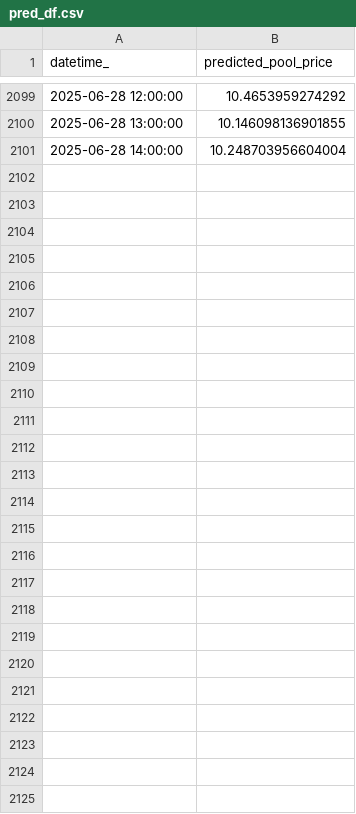
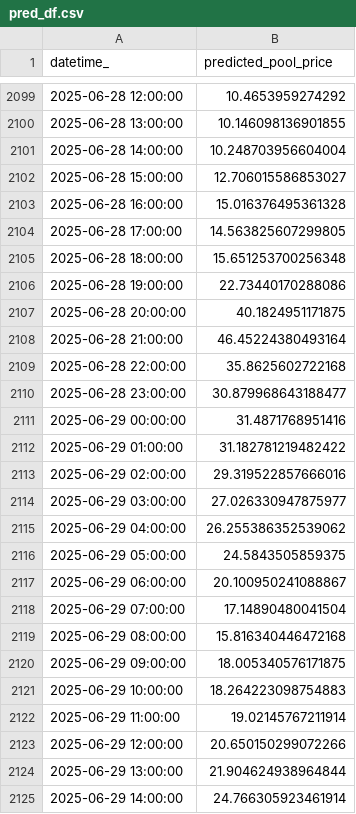
Before and after one commit to kevakba/BESS, a CSV file: Jobs/Inferencing/data/predictions/pred_df.csv, drawn as a sheet; only a part is shown, gaps mark what is left out; the diff covers the shown part only.

```diff
--- a/Jobs/Inferencing/data/predictions/pred_df.csv
+++ b/Jobs/Inferencing/data/predictions/pred_df.csv
@@ -2101 +2101,25 @@ datetime_,predicted_pool_price
 2025-06-28 14:00:00,10.248703956604004
+2025-06-28 15:00:00,12.706015586853027
+2025-06-28 16:00:00,15.016376495361328
+2025-06-28 17:00:00,14.563825607299805
+2025-06-28 18:00:00,15.651253700256348
+2025-06-28 19:00:00,22.73440170288086
+2025-06-28 20:00:00,40.1824951171875
+2025-06-28 21:00:00,46.45224380493164
+2025-06-28 22:00:00,35.8625602722168
+2025-06-28 23:00:00,30.879968643188477
+2025-06-29 00:00:00,31.4871768951416
+2025-06-29 01:00:00,31.182781219482422
+2025-06-29 02:00:00,29.319522857666016
+2025-06-29 03:00:00,27.026330947875977
+2025-06-29 04:00:00,26.255386352539062
+2025-06-29 05:00:00,24.5843505859375
+2025-06-29 06:00:00,20.100950241088867
+2025-06-29 07:00:00,17.14890480041504
+2025-06-29 08:00:00,15.816340446472168
+2025-06-29 09:00:00,18.005340576171875
+2025-06-29 10:00:00,18.264223098754883
+2025-06-29 11:00:00,19.02145767211914
+2025-06-29 12:00:00,20.650150299072266
+2025-06-29 13:00:00,21.904624938964844
+2025-06-29 14:00:00,24.766305923461914
```
Also changed, not shown: 19 edited cells elsewhere in this file, Jobs/Evaluation/data/actual/price.csv, Jobs/Inferencing/data/cleaned/merged_df_cleaned.csv, 3 other files.
